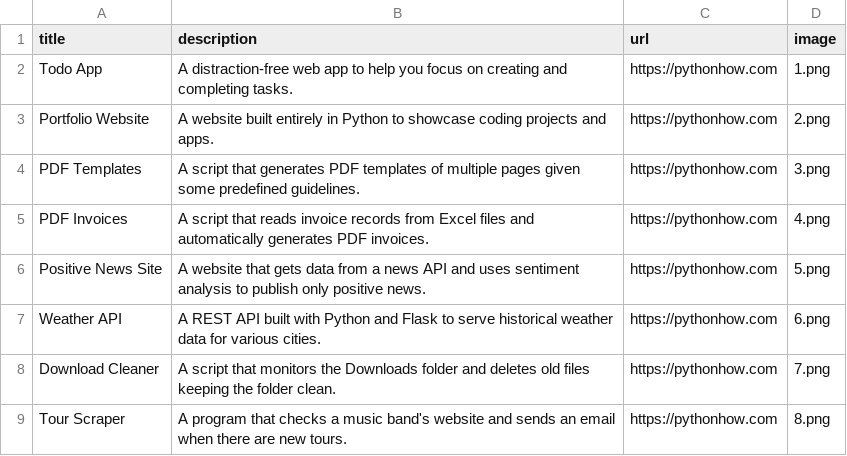
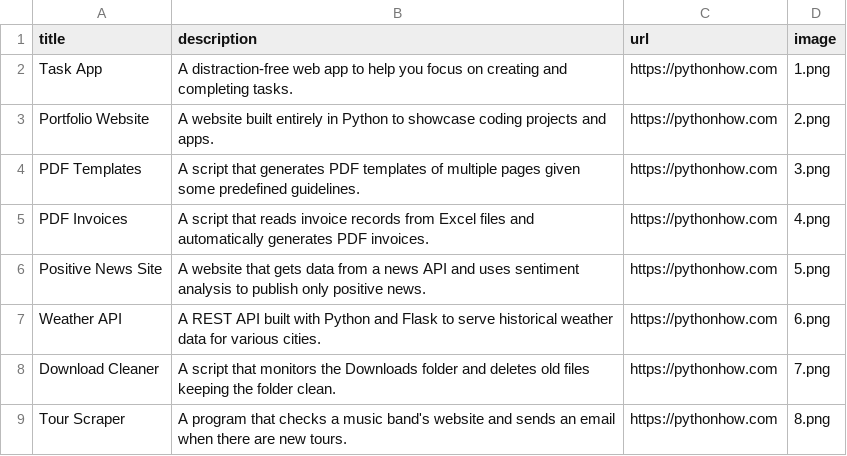
Before and after one commit to stadeleon/python-web-portfolio, a CSV file: data.csv, drawn as a sheet; only a part is shown.

```diff
--- a/data.csv
+++ b/data.csv
@@ -1,3 +1,3 @@
 title;description;url;image
-Todo App;A distraction-free web app to help you focus on creating and completing tasks.;https://pythonhow.com;1.png
+Task App;A distraction-free web app to help you focus on creating and completing tasks.;https://pythonhow.com;1.png
 Portfolio Website;A website built entirely in Python to showcase coding projects and apps.;https://pythonhow.com;2.png
```
Also changed, not shown: 25 other files.
